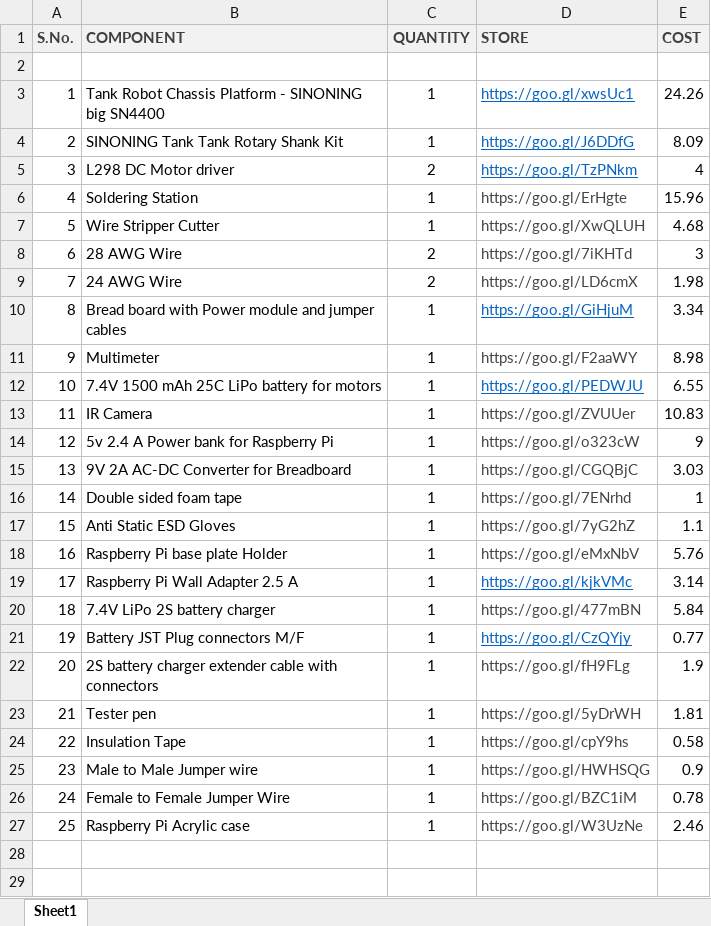
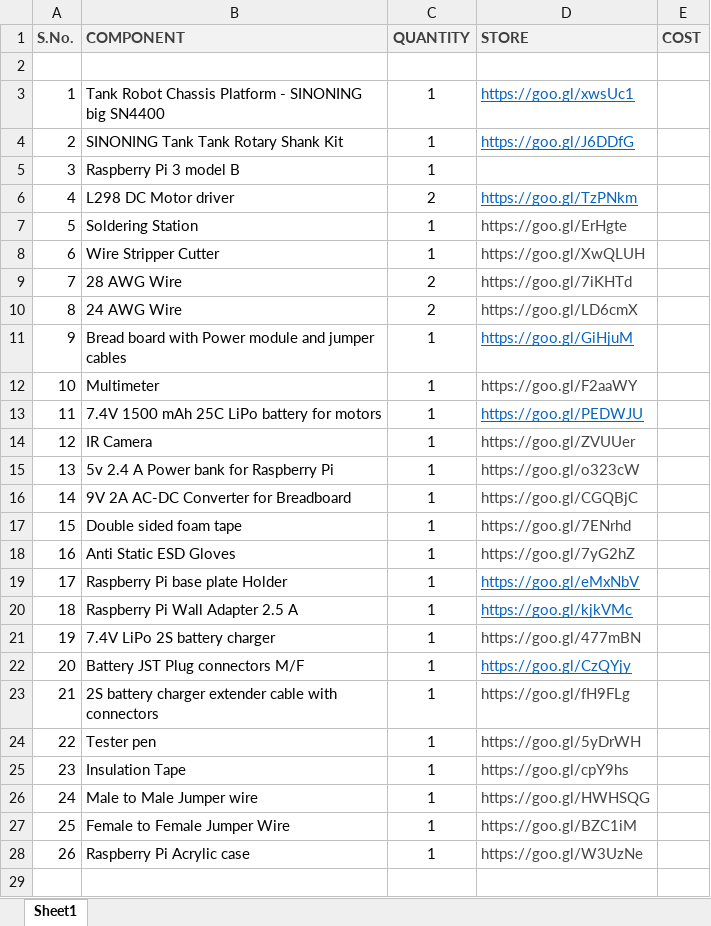
Before and after one commit to VijayKatoch/Arjun, an Excel workbook: BOM/BOM.xlsx, sheet Sheet1, drawn as a sheet; only a part is shown; values as stored, in another font and other column widths than the file's, no borders; removed rows and columns are numbered as before the commit, all else as after; the diff covers the shown part only; the diff names each change by its address in the sheet, - before the commit and + after, or states it on an @@ line.

Commit message:
Updated BOM

```diff
--- a/BOM/BOM.xlsx (sheet Sheet1)
+++ b/BOM/BOM.xlsx (sheet Sheet1)
-E3 (COST): 24.26
+E3 (COST): (empty)
-E4 (COST): 8.09
+E4 (COST): (empty)
+row 5: 3 | Raspberry Pi 3 model B | 1
@@ column A (S.No.) renumbered between rows 6 and 28 @@
-E6 (COST): 4
+E6 (COST): (empty)
-E7 (COST): 15.96
+E7 (COST): (empty)
-E8 (COST): 4.68
+E8 (COST): (empty)
-E9 (COST): 3
+E9 (COST): (empty)
-E10 (COST): 1.98
+E10 (COST): (empty)
-E11 (COST): 3.34
+E11 (COST): (empty)
-E12 (COST): 8.98
+E12 (COST): (empty)
-E13 (COST): 6.55
+E13 (COST): (empty)
-E14 (COST): 10.83
+E14 (COST): (empty)
-E15 (COST): 9
+E15 (COST): (empty)
-E16 (COST): 3.03
+E16 (COST): (empty)
-E17 (COST): 1
+E17 (COST): (empty)
-E18 (COST): 1.1
+E18 (COST): (empty)
@@ D19 underline: off → on, text colour: #444444 → #0563C1 @@
-E19 (COST): 5.76
+E19 (COST): (empty)
-E20 (COST): 3.14
+E20 (COST): (empty)
-E21 (COST): 5.84
+E21 (COST): (empty)
-E22 (COST): 0.77
+E22 (COST): (empty)
-E23 (COST): 1.9
+E23 (COST): (empty)
-E24 (COST): 1.81
+E24 (COST): (empty)
-E25 (COST): 0.58
+E25 (COST): (empty)
-E26 (COST): 0.9
+E26 (COST): (empty)
-E27 (COST): 0.78
+E27 (COST): (empty)
-E28 (COST): 2.46
+E28 (COST): (empty)
-row 28: (empty)
-row 29: (empty)
```
Also changed, not shown: 1 removed row elsewhere in this sheet.
